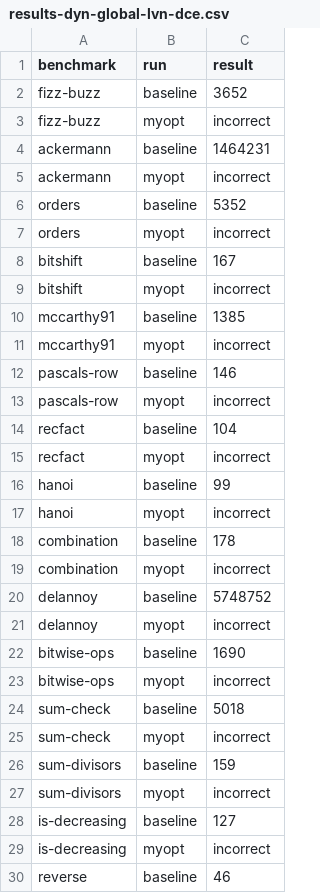
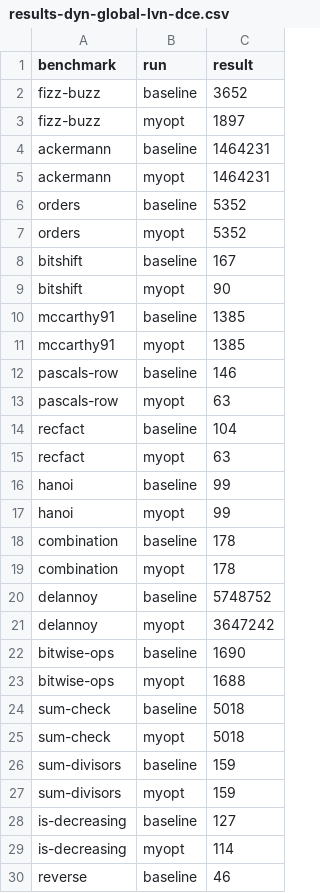
Before and after one commit to maheshejs/cs6120pr, a CSV file: results/results-dyn-global-lvn-dce.csv, drawn as a sheet; only a part is shown; the diff covers the shown part only.

Commit message:
FIX: Fix LVN+DCE results

```diff
--- a/results/results-dyn-global-lvn-dce.csv
+++ b/results/results-dyn-global-lvn-dce.csv
@@ -2,29 +2,29 @@ benchmark,run,result
 fizz-buzz,baseline,3652
-fizz-buzz,myopt,incorrect
+fizz-buzz,myopt,1897
 ackermann,baseline,1464231
-ackermann,myopt,incorrect
+ackermann,myopt,1464231
 orders,baseline,5352
-orders,myopt,incorrect
+orders,myopt,5352
 bitshift,baseline,167
-bitshift,myopt,incorrect
+bitshift,myopt,90
 mccarthy91,baseline,1385
-mccarthy91,myopt,incorrect
+mccarthy91,myopt,1385
 pascals-row,baseline,146
-pascals-row,myopt,incorrect
+pascals-row,myopt,63
 recfact,baseline,104
-recfact,myopt,incorrect
+recfact,myopt,63
 hanoi,baseline,99
-hanoi,myopt,incorrect
+hanoi,myopt,99
 combination,baseline,178
-combination,myopt,incorrect
+combination,myopt,178
 delannoy,baseline,5748752
-delannoy,myopt,incorrect
+delannoy,myopt,3647242
 bitwise-ops,baseline,1690
-bitwise-ops,myopt,incorrect
+bitwise-ops,myopt,1688
 sum-check,baseline,5018
-sum-check,myopt,incorrect
+sum-check,myopt,5018
 sum-divisors,baseline,159
-sum-divisors,myopt,incorrect
+sum-divisors,myopt,159
 is-decreasing,baseline,127
-is-decreasing,myopt,incorrect
+is-decreasing,myopt,114
 reverse,baseline,46
```
Also changed, not shown: 42 edited cells elsewhere in this file.
